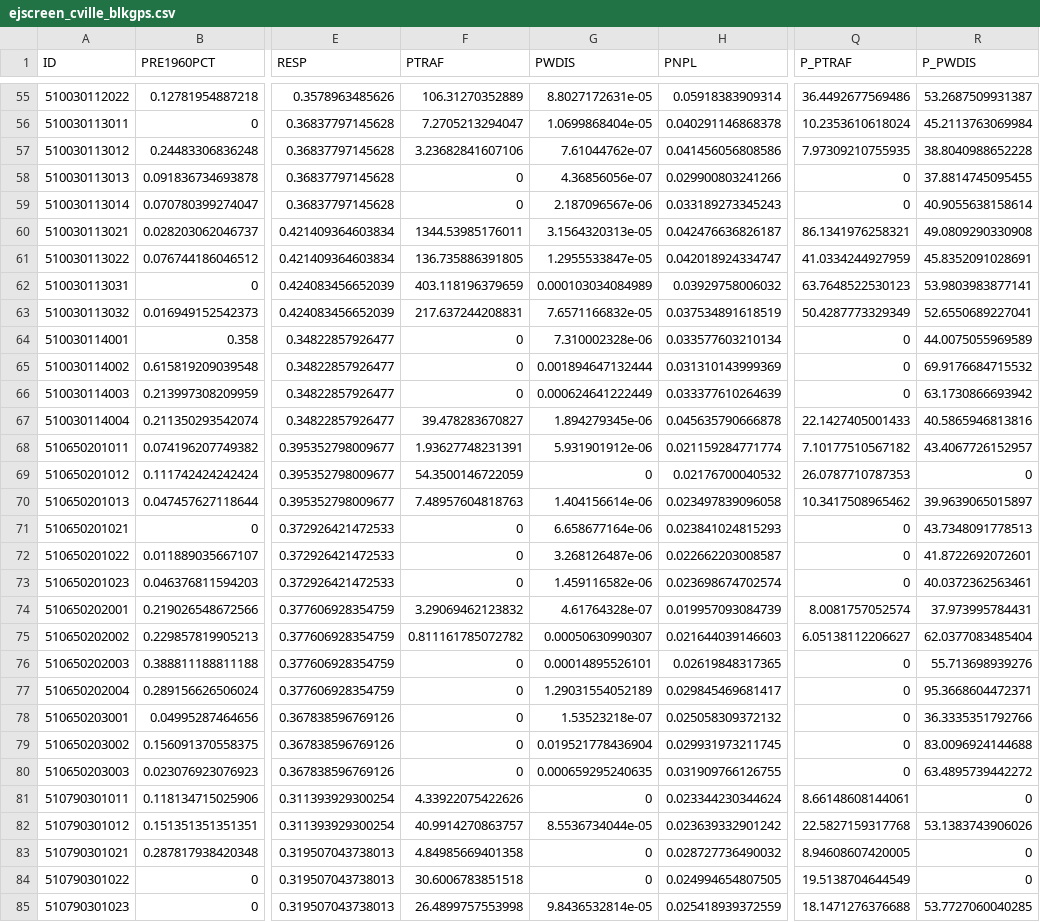
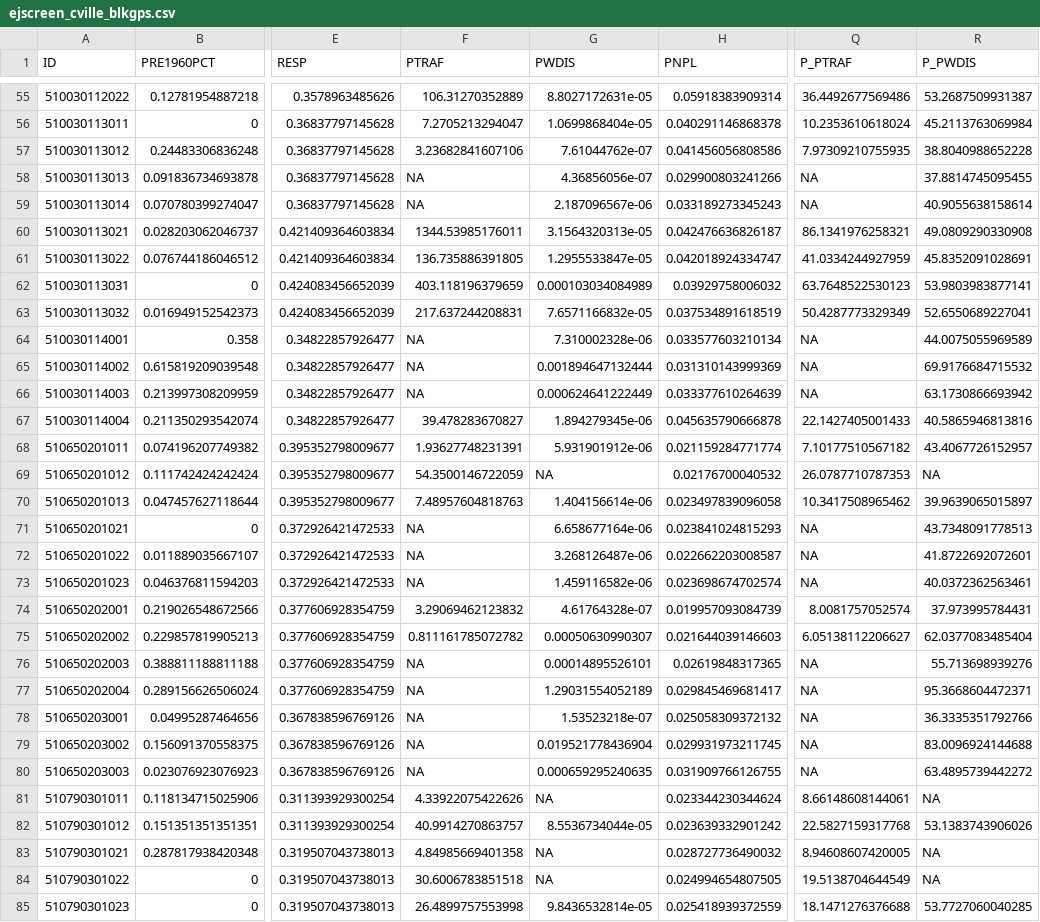
Before and after one commit to virginiaequitycenter/summer-sandbox, a CSV file: cville_region_collection/data/ejscreen_cville_blkgps.csv, drawn as a sheet; only a part is shown, gaps mark what is left out; the diff covers the shown part only; the diff names each change by its address in the sheet, - before the commit and + after, or states it on an @@ line.

```diff
--- a/cville_region_collection/data/ejscreen_cville_blkgps.csv
+++ b/cville_region_collection/data/ejscreen_cville_blkgps.csv
-F58:F59 (PTRAF): 0
+F58:F59 (PTRAF): NA
-Q58:Q59 (P_PTRAF): 0
+Q58:Q59 (P_PTRAF): NA
-F64:F66 (PTRAF): 0
+F64:F66 (PTRAF): NA
-Q64:Q66 (P_PTRAF): 0
+Q64:Q66 (P_PTRAF): NA
-G69 (PWDIS): 0
+G69 (PWDIS): NA
-R69 (P_PWDIS): 0
+R69 (P_PWDIS): NA
-F71:F73 (PTRAF): 0
+F71:F73 (PTRAF): NA
-Q71:Q73 (P_PTRAF): 0
+Q71:Q73 (P_PTRAF): NA
-F76:F80 (PTRAF): 0
+F76:F80 (PTRAF): NA
-Q76:Q80 (P_PTRAF): 0
+Q76:Q80 (P_PTRAF): NA
-G81 (PWDIS): 0
+G81 (PWDIS): NA
-R81 (P_PWDIS): 0
+R81 (P_PWDIS): NA
-G83:G84 (PWDIS): 0
+G83:G84 (PWDIS): NA
-R83:R84 (P_PWDIS): 0
+R83:R84 (P_PWDIS): NA
```
Also changed, not shown: 158 edited cells elsewhere in this file, 3 other files.
